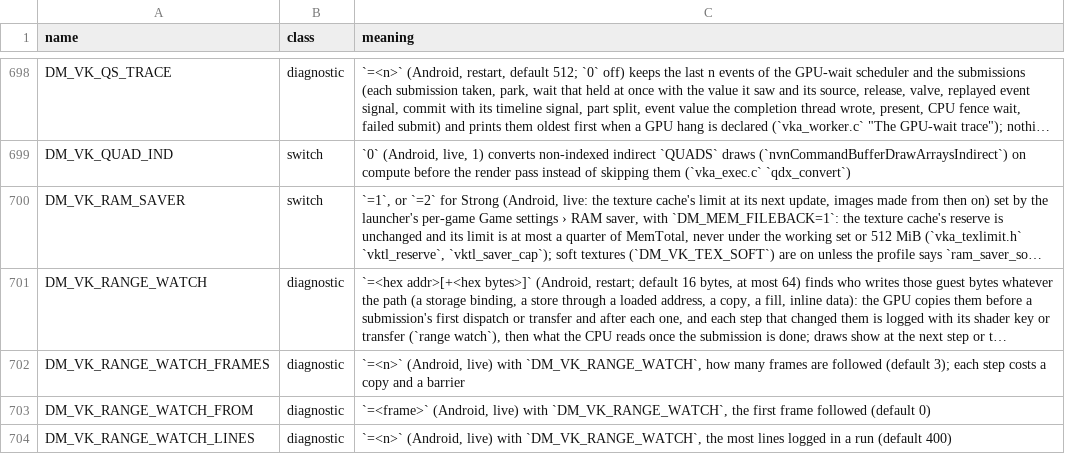
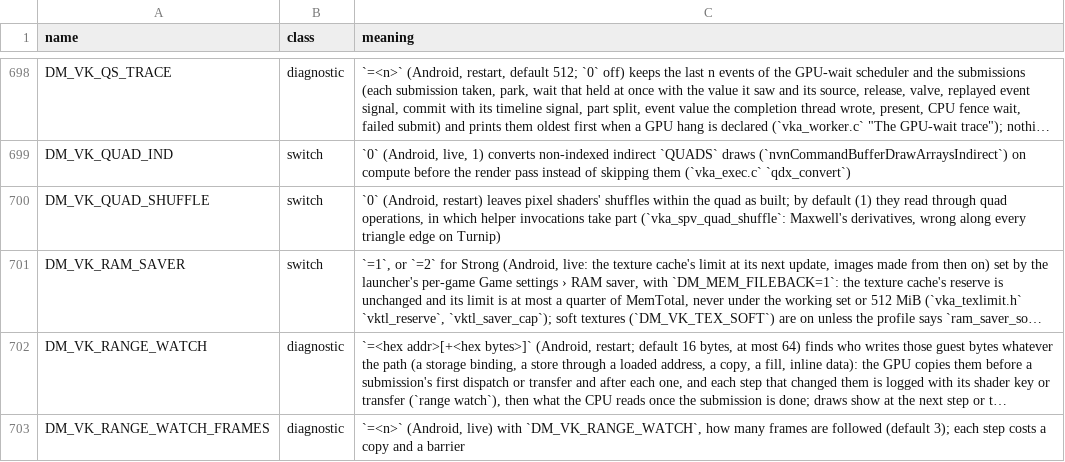
Before and after one commit to hridss/BananaNative, a TSV file: docs/env_switches.tsv, drawn as a sheet; only a part is shown, gaps mark what is left out; the shorter side is filled out with more unchanged rows; long unchanged cells end in …; the diff names each change by its address in the sheet, - before the commit and + after, or states it on an @@ line.

```diff
--- a/docs/env_switches.tsv
+++ b/docs/env_switches.tsv
+row 700: DM_VK_QUAD_SHUFFLE | switch | `0` (Android, restart) leaves pixel shaders' shuffles within the quad as built; by default (1) they read through quad operations, in which helper invocations take part (`vka_spv_quad_shuffle`: Maxwell's derivatives, wrong along every triangle edge on Turnip)
```
Also changed, not shown: 8 other files.
